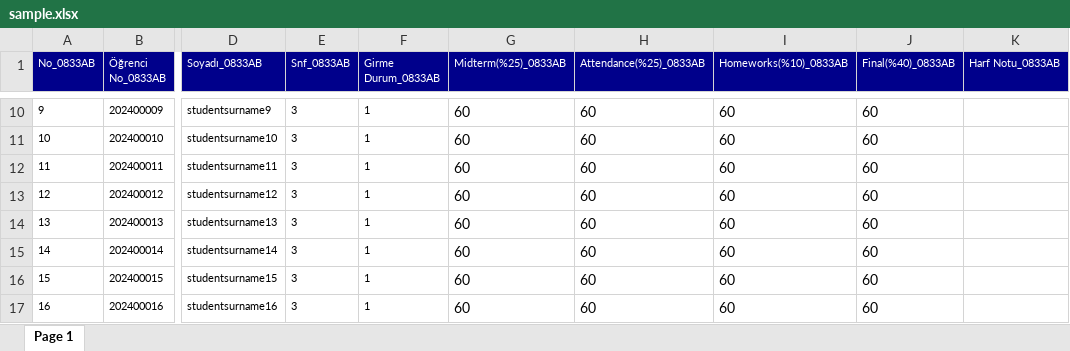
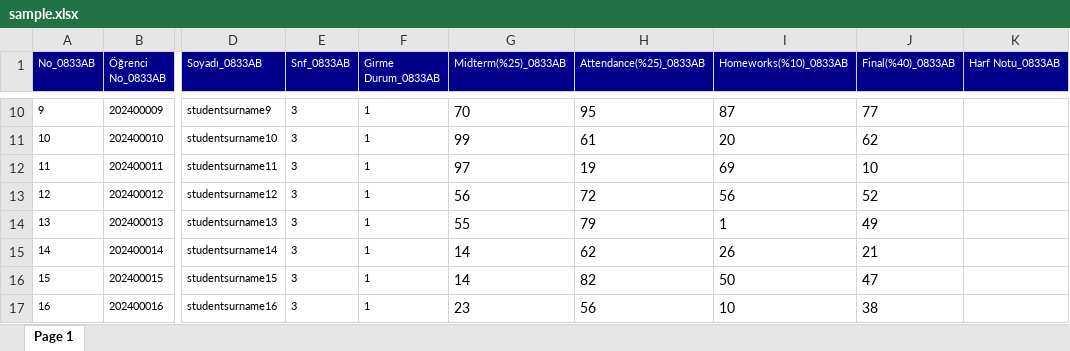
Before and after one commit to Erenimo3442/StudentEvaluationSystem, an Excel workbook: sample.xlsx, sheet Page 1, drawn as a sheet; only a part is shown, gaps mark what is left out; values as stored, in another font and other column widths than the file's, no borders; the diff covers the shown part only; the diff names each change by its address in the sheet, - before the commit and + after, or states it on an @@ line.

```diff
--- a/sample.xlsx (sheet Page 1)
+++ b/sample.xlsx (sheet Page 1)
-G10 (Midterm(%25)_0833AB): 60
+G10 (Midterm(%25)_0833AB): 70
-H10 (Attendance(%25)_0833AB): 60
+H10 (Attendance(%25)_0833AB): 95
-I10 (Homeworks(%10)_0833AB): 60
+I10 (Homeworks(%10)_0833AB): 87
-J10 (Final(%40)_0833AB): 60
+J10 (Final(%40)_0833AB): 77
-G11 (Midterm(%25)_0833AB): 60
+G11 (Midterm(%25)_0833AB): 99
-H11 (Attendance(%25)_0833AB): 60
+H11 (Attendance(%25)_0833AB): 61
-I11 (Homeworks(%10)_0833AB): 60
+I11 (Homeworks(%10)_0833AB): 20
-J11 (Final(%40)_0833AB): 60
+J11 (Final(%40)_0833AB): 62
-G12 (Midterm(%25)_0833AB): 60
+G12 (Midterm(%25)_0833AB): 97
-H12 (Attendance(%25)_0833AB): 60
+H12 (Attendance(%25)_0833AB): 19
-I12 (Homeworks(%10)_0833AB): 60
+I12 (Homeworks(%10)_0833AB): 69
-J12 (Final(%40)_0833AB): 60
+J12 (Final(%40)_0833AB): 10
-G13 (Midterm(%25)_0833AB): 60
+G13 (Midterm(%25)_0833AB): 56
-H13 (Attendance(%25)_0833AB): 60
+H13 (Attendance(%25)_0833AB): 72
-I13 (Homeworks(%10)_0833AB): 60
+I13 (Homeworks(%10)_0833AB): 56
-J13 (Final(%40)_0833AB): 60
+J13 (Final(%40)_0833AB): 52
-G14 (Midterm(%25)_0833AB): 60
+G14 (Midterm(%25)_0833AB): 55
-H14 (Attendance(%25)_0833AB): 60
+H14 (Attendance(%25)_0833AB): 79
-I14 (Homeworks(%10)_0833AB): 60
+I14 (Homeworks(%10)_0833AB): 1
-J14 (Final(%40)_0833AB): 60
+J14 (Final(%40)_0833AB): 49
-G15:G16 (Midterm(%25)_0833AB): 60
+G15:G16 (Midterm(%25)_0833AB): 14
-H15 (Attendance(%25)_0833AB): 60
+H15 (Attendance(%25)_0833AB): 62
-I15 (Homeworks(%10)_0833AB): 60
+I15 (Homeworks(%10)_0833AB): 26
-J15 (Final(%40)_0833AB): 60
+J15 (Final(%40)_0833AB): 21
-H16 (Attendance(%25)_0833AB): 60
+H16 (Attendance(%25)_0833AB): 82
-I16 (Homeworks(%10)_0833AB): 60
+I16 (Homeworks(%10)_0833AB): 50
-J16 (Final(%40)_0833AB): 60
+J16 (Final(%40)_0833AB): 47
-G17 (Midterm(%25)_0833AB): 60
+G17 (Midterm(%25)_0833AB): 23
-H17 (Attendance(%25)_0833AB): 60
+H17 (Attendance(%25)_0833AB): 56
-I17 (Homeworks(%10)_0833AB): 60
+I17 (Homeworks(%10)_0833AB): 10
-J17 (Final(%40)_0833AB): 60
+J17 (Final(%40)_0833AB): 38
```
Also changed, not shown: 163 edited cells elsewhere in this sheet, formulas that keep their value, 1 other file.
